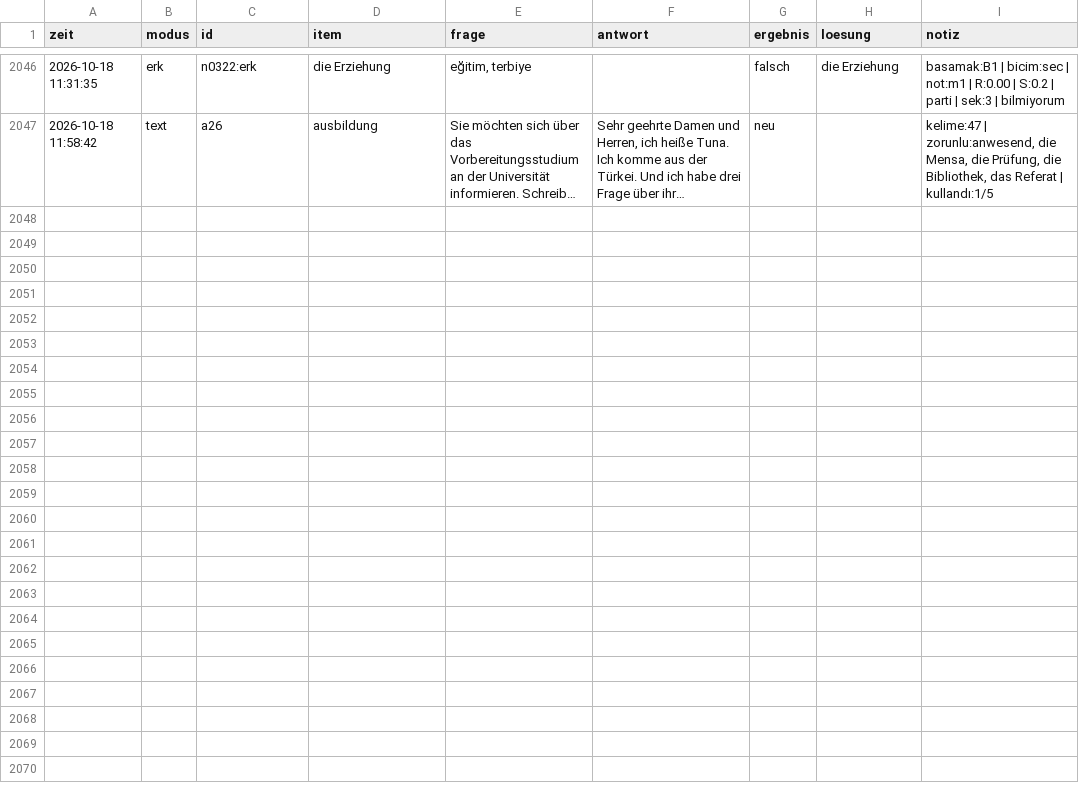
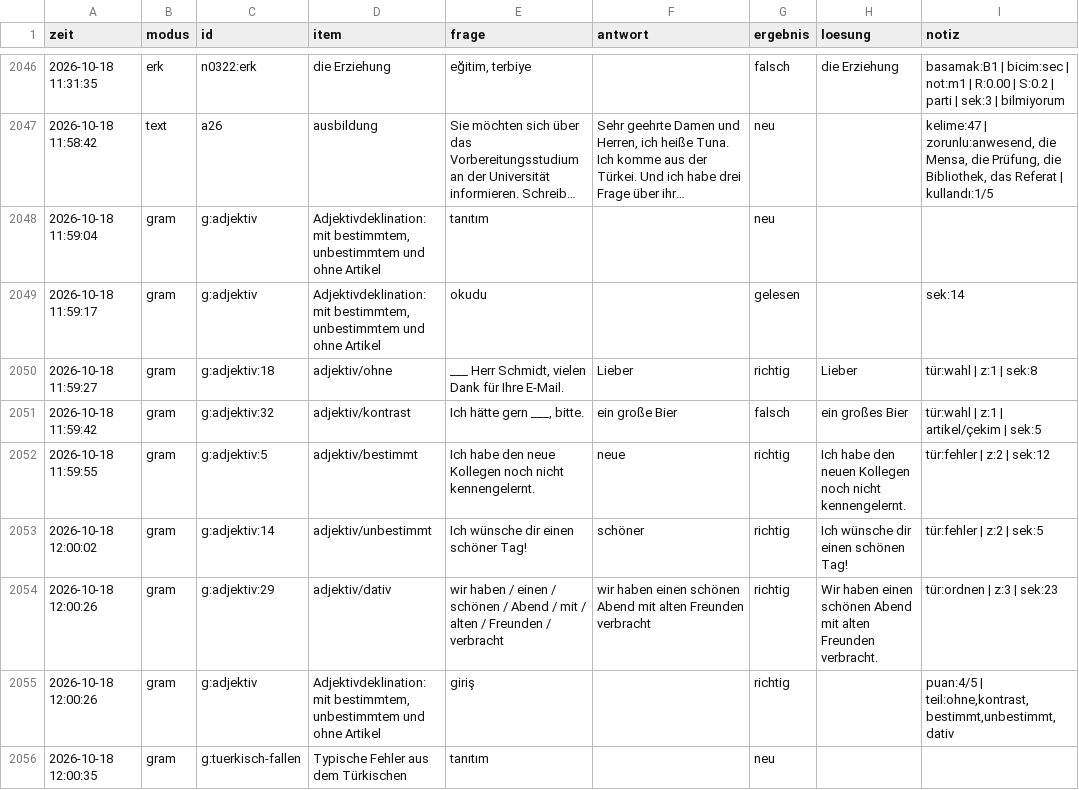
Before and after one commit to TunaArslankaya/Almanca-Tekrar, a CSV file: log/log.csv, drawn as a sheet; only a part is shown, gaps mark what is left out; long unchanged cells end in …; the diff names each change by its address in the sheet, - before the commit and + after, or states it on an @@ line.

Commit message:
log: 9 cevap

```diff
--- a/log/log.csv
+++ b/log/log.csv
+row 2048: 2026-10-18 11:59:04 | gram | g:adjektiv | Adjektivdeklination: mit bestimmtem, unbestimmtem und ohne Artikel | tanıtım |  | neu
+row 2049: 2026-10-18 11:59:17 | gram | g:adjektiv | Adjektivdeklination: mit bestimmtem, unbestimmtem und ohne Artikel | okudu |  | gelesen |  | sek:14
+row 2050: 2026-10-18 11:59:27 | gram | g:adjektiv:18 | adjektiv/ohne | ___ Herr Schmidt, vielen Dank für Ihre E-Mail. | Lieber | richtig | Lieber | tür:wahl | z:1 | sek:8
+row 2051: 2026-10-18 11:59:42 | gram | g:adjektiv:32 | adjektiv/kontrast | Ich hätte gern ___, bitte. | ein große Bier | falsch | ein großes Bier | tür:wahl | z:1 | artikel/çekim | sek:5
+row 2052: 2026-10-18 11:59:55 | gram | g:adjektiv:5 | adjektiv/bestimmt | Ich habe den neue Kollegen noch nicht kennengelernt. | neue | richtig | Ich habe den neuen Kollegen noch nicht kennengelernt. | tür:fehler | z:2 | sek:12
+row 2053: 2026-10-18 12:00:02 | gram | g:adjektiv:14 | adjektiv/unbestimmt | Ich wünsche dir einen schöner Tag! | schöner | richtig | Ich wünsche dir einen schönen Tag! | tür:fehler | z:2 | sek:5
+row 2054: 2026-10-18 12:00:26 | gram | g:adjektiv:29 | adjektiv/dativ | wir haben / einen / schönen / Abend / mit / alten / Freunden / verbracht | wir haben einen schönen Abend mit alten Freunden verbracht | richtig | Wir haben einen schönen Abend mit alten Freunden verbracht. | tür:ordnen | z:3 | sek:23
+row 2055: 2026-10-18 12:00:26 | gram | g:adjektiv | Adjektivdeklination: mit bestimmtem, unbestimmtem und ohne Artikel | giriş |  | richtig |  | puan:4/5 | teil:ohne,kontrast,bestimmt,unbestimmt,dativ
+row 2056: 2026-10-18 12:00:35 | gram | g:tuerkisch-fallen | Typische Fehler aus dem Türkischen | tanıtım |  | neu
```
